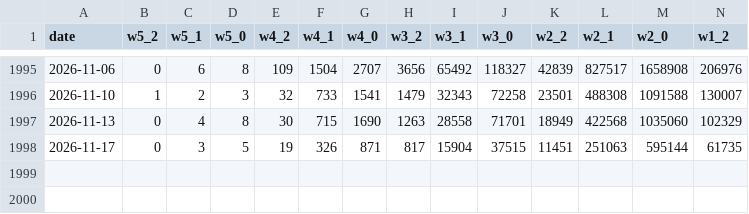
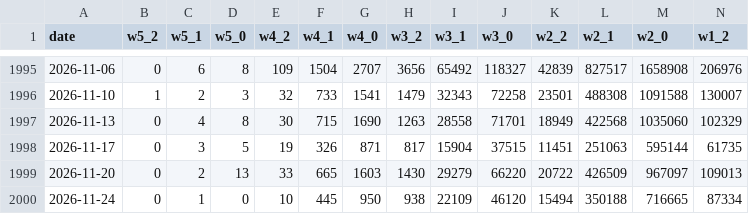
Before and after one commit to chg637/qsc-euromillions, a CSV file: euromillions_PRIZES.csv, drawn as a sheet; only a part is shown, gaps mark what is left out.

```diff
--- a/euromillions_PRIZES.csv
+++ b/euromillions_PRIZES.csv
@@ -1998 +1998,3 @@ date;w5_2;w5_1;w5_0;w4_2;w4_1;w4_0;w3_2;w3_1;w3_0;w2_2;w2_1;w2_0;w1_2
 2026-11-17;0;3;5;19;326;871;817;15904;37515;11451;251063;595144;61735
+2026-11-20;0;2;13;33;665;1603;1430;29279;66220;20722;426509;967097;109013
+2026-11-24;0;1;0;10;445;950;938;22109;46120;15494;350188;716665;87334
```
Also changed, not shown: euromillions_MASTER.csv, output/registre.csv, 6 other files.
